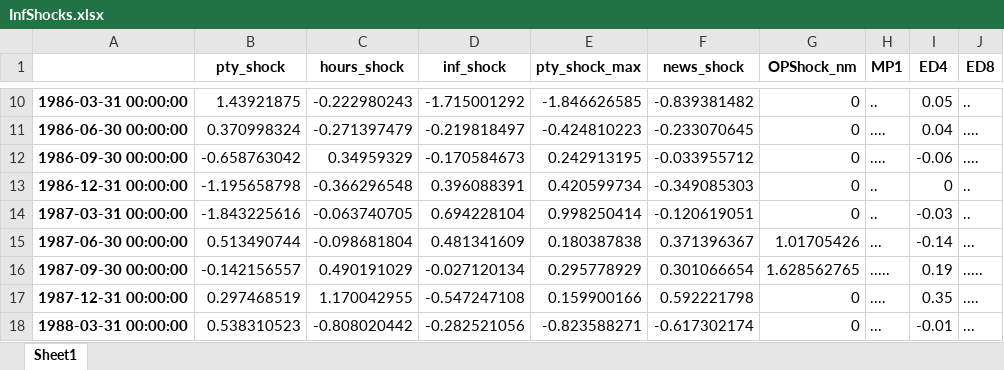
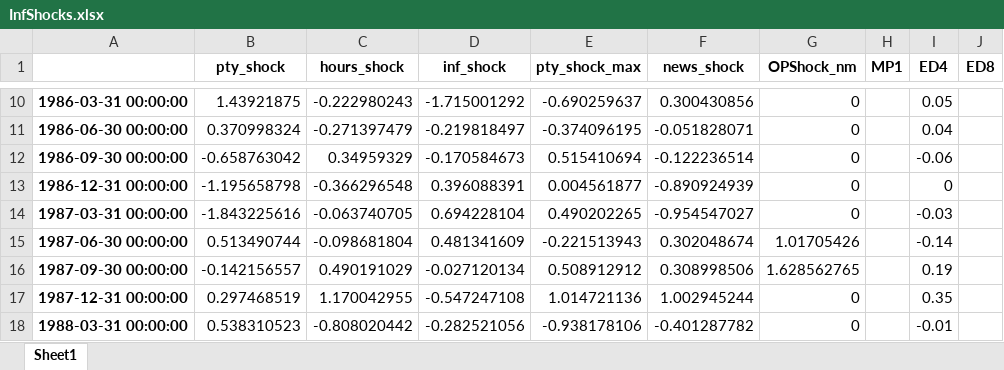
Before and after one commit to TaoWangEcon/ExpProject, an Excel workbook: workingfolder/OtherData/InfShocks.xlsx, sheet Sheet1, drawn as a sheet; only a part is shown, gaps mark what is left out; values as stored, in another font and other column widths than the file's, no borders; the diff covers the shown part only; the diff names each change by its address in the sheet, - before the commit and + after, or states it on an @@ line.

```diff
--- a/workingfolder/OtherData/InfShocks.xlsx (sheet Sheet1)
+++ b/workingfolder/OtherData/InfShocks.xlsx (sheet Sheet1)
-E10 (pty_shock_max): -1.846626585
+E10 (pty_shock_max): -0.690259637
-F10 (news_shock): -0.839381482
+F10 (news_shock): 0.300430856
-H10 (MP1): ..
+H10 (MP1): (empty)
-J10 (ED8): ..
+J10 (ED8): (empty)
-E11 (pty_shock_max): -0.424810223
+E11 (pty_shock_max): -0.374096195
-F11 (news_shock): -0.233070645
+F11 (news_shock): -0.051828071
-H11:H12 (MP1): ....
+H11:H12 (MP1): (empty)
-J11:J12 (ED8): ....
+J11:J12 (ED8): (empty)
-E12 (pty_shock_max): 0.242913195
+E12 (pty_shock_max): 0.515410694
-F12 (news_shock): -0.033955712
+F12 (news_shock): -0.122236514
-E13 (pty_shock_max): 0.420599734
+E13 (pty_shock_max): 0.004561877
-F13 (news_shock): -0.349085303
+F13 (news_shock): -0.890924939
-H13:H14 (MP1): ..
+H13:H14 (MP1): (empty)
-J13:J14 (ED8): ..
+J13:J14 (ED8): (empty)
-E14 (pty_shock_max): 0.998250414
+E14 (pty_shock_max): 0.490202265
-F14 (news_shock): -0.120619051
+F14 (news_shock): -0.954547027
-E15 (pty_shock_max): 0.180387838
+E15 (pty_shock_max): -0.221513943
-F15 (news_shock): 0.371396367
+F15 (news_shock): 0.302048674
-H15 (MP1): ...
+H15 (MP1): (empty)
-J15 (ED8): ...
+J15 (ED8): (empty)
-E16 (pty_shock_max): 0.295778929
+E16 (pty_shock_max): 0.508912912
-F16 (news_shock): 0.301066654
+F16 (news_shock): 0.308998506
-H16 (MP1): .....
+H16 (MP1): (empty)
-J16 (ED8): .....
+J16 (ED8): (empty)
-E17 (pty_shock_max): 0.159900166
+E17 (pty_shock_max): 1.014721136
-F17 (news_shock): 0.592221798
+F17 (news_shock): 1.002945244
-H17 (MP1): ....
+H17 (MP1): (empty)
-J17 (ED8): ....
+J17 (ED8): (empty)
-E18 (pty_shock_max): -0.823588271
+E18 (pty_shock_max): -0.938178106
-F18 (news_shock): -0.617302174
+F18 (news_shock): -0.401287782
-H18 (MP1): ...
+H18 (MP1): (empty)
-J18 (ED8): ...
+J18 (ED8): (empty)
```
Also changed, not shown: 303 edited cells elsewhere in this sheet, 10 other files.
